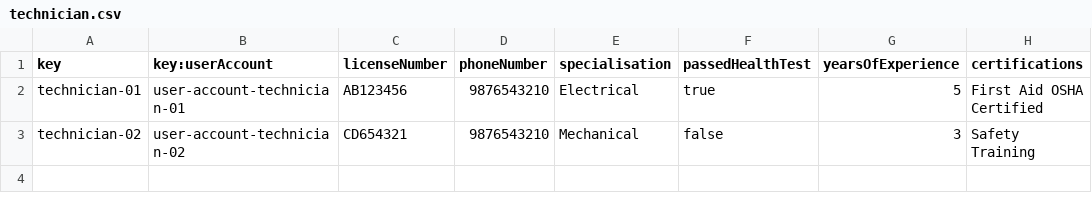
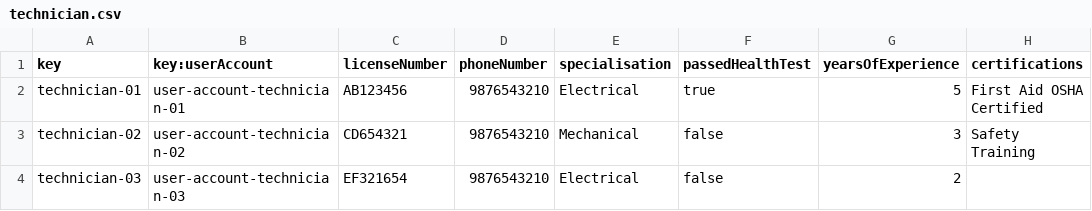
Before and after one commit to dedece65/Acme-ANS-C2, a CSV file: src/main/resources/WEB-INF/data/sample/technician.csv, drawn as a sheet.

Commit message:
fix: Technician 3 fix

```diff
--- a/src/main/resources/WEB-INF/data/sample/technician.csv
+++ b/src/main/resources/WEB-INF/data/sample/technician.csv
@@ -3 +3,2 @@ technician-01,user-account-technician-01,AB123456,9876543210,Electrical,true,5,F
 technician-02,user-account-technician-02,CD654321,9876543210,Mechanical,false,3,Safety Training
+technician-03,user-account-technician-03,EF321654,9876543210,Electrical,false,2,
```
